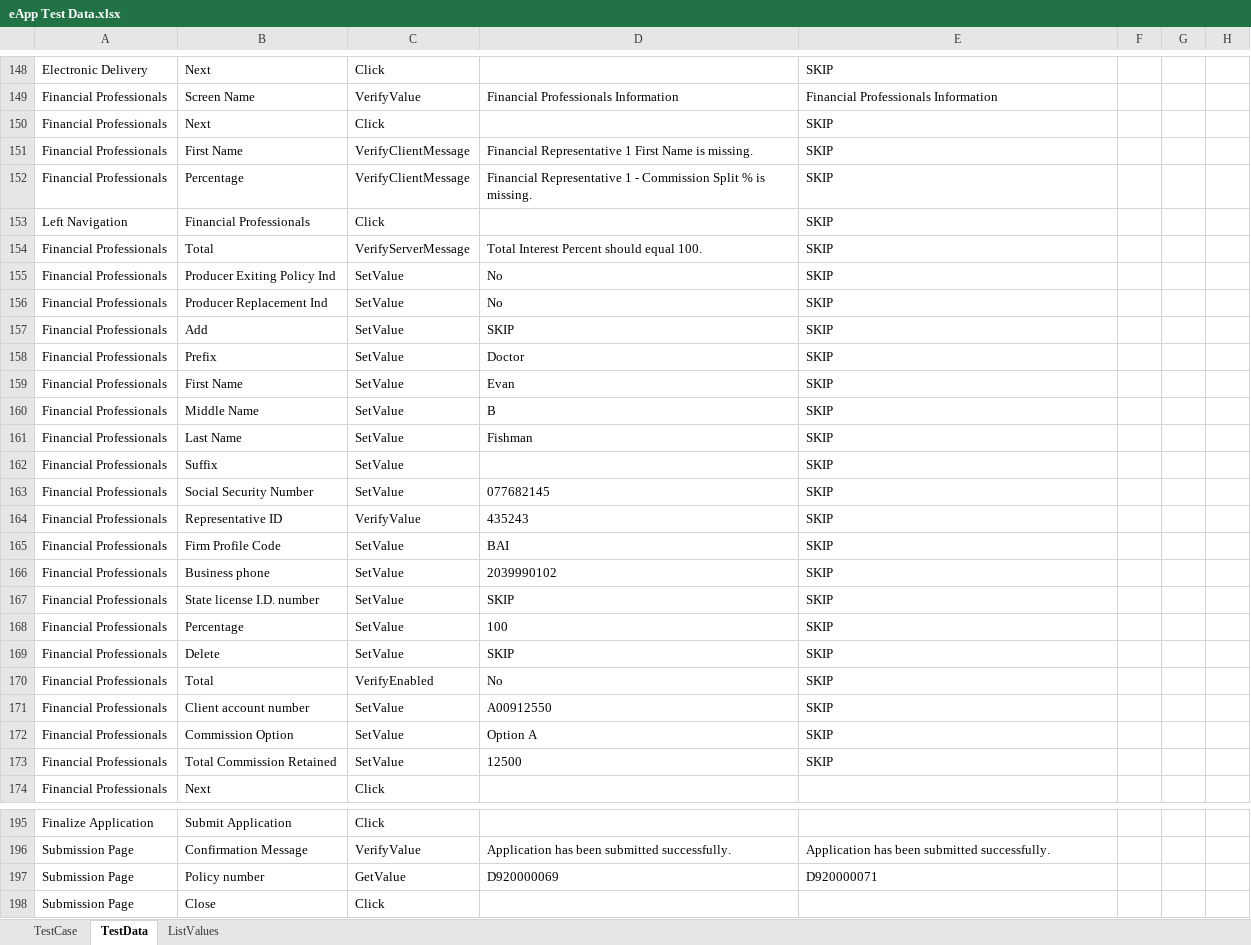
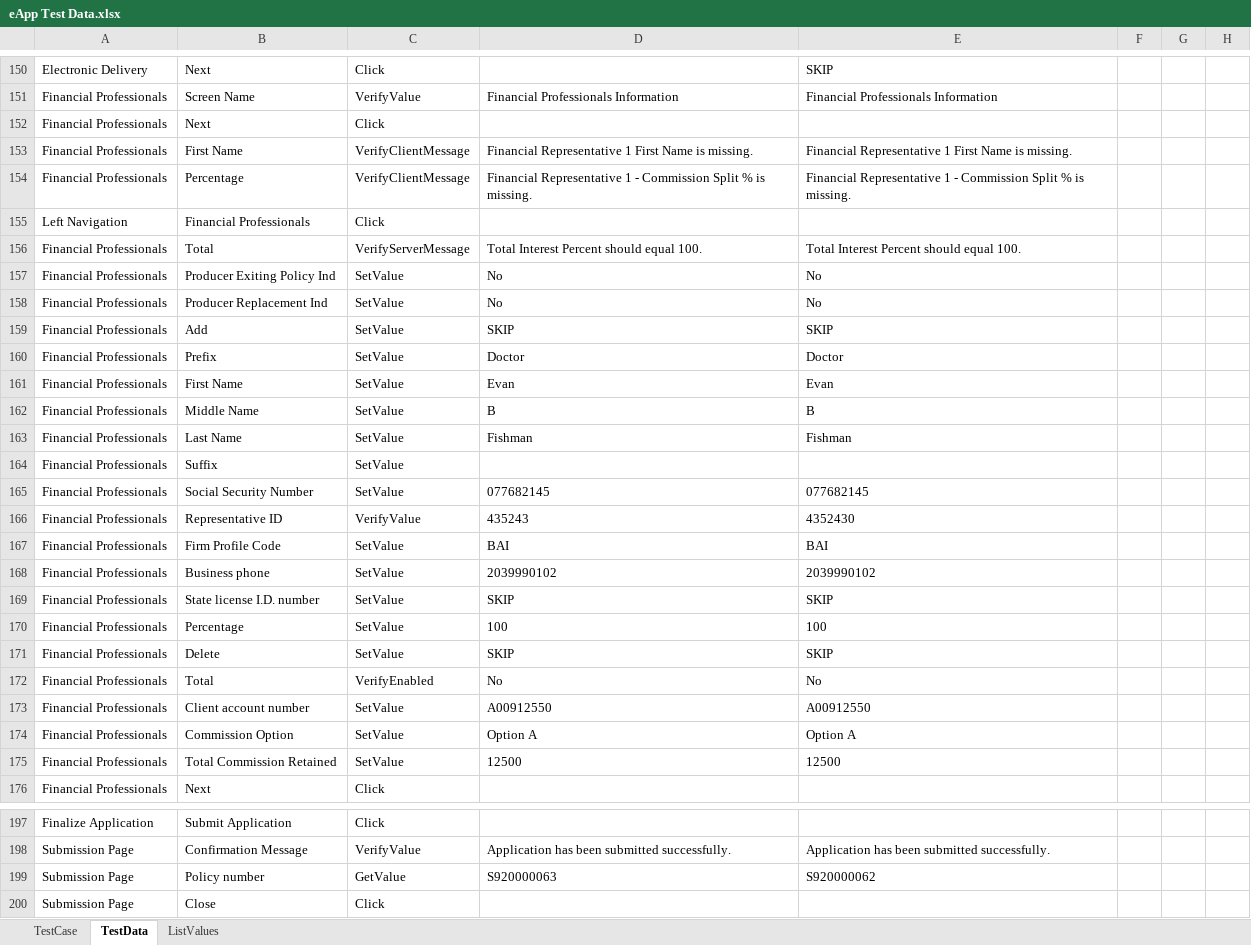
Before and after one commit to SoumendraPradaSahoo/eAppBHFAutomation, an Excel workbook: Test Case/eApp Test Data.xlsx, sheet TestData, drawn as a sheet; only a part is shown, gaps mark what is left out; values as stored, in another font and other column widths than the file's, no borders; addresses are those after the commit; the diff covers the shown part only; the diff names each change by its address in the sheet, - before the commit and + after, or states it on an @@ line.

Commit message:
Updated Test data and Page Identifier

```diff
--- a/Test Case/eApp Test Data.xlsx (sheet TestData)
+++ b/Test Case/eApp Test Data.xlsx (sheet TestData)
-E152: SKIP
+E152: (empty)
-E153: SKIP
+E153: Financial Representative 1 First Name is missing.
-E154: SKIP
+E154: Financial Representative 1 - Commission Split % is missing.
-E155: SKIP
+E155: (empty)
-E156: SKIP
+E156: Total Interest Percent should equal 100.
-E157:E158: SKIP
+E157:E158: No
-E160: SKIP
+E160: Doctor
-E161: SKIP
+E161: Evan
-E162: SKIP
+E162: B
-E163: SKIP
+E163: Fishman
-E164: SKIP
+E164: (empty)
-E165: SKIP
+E165: 077682145
-E166: SKIP
+E166: 4352430
-E167: SKIP
+E167: BAI
-E168: SKIP
+E168: 2039990102
-E170: SKIP
+E170: 100
-E172: SKIP
+E172: No
-E173: SKIP
+E173: A00912550
-E174: SKIP
+E174: Option A
-E175: SKIP
+E175: 12500
-D199: D920000069
+D199: S920000063
-E199: D920000071
+E199: S920000062
```
Also changed, not shown: 2 added rows and 18 edited cells elsewhere in this sheet, sheet TestCase, sheet ListValues, formulas that keep their value, Object/PageIdentifier.xlsm.
